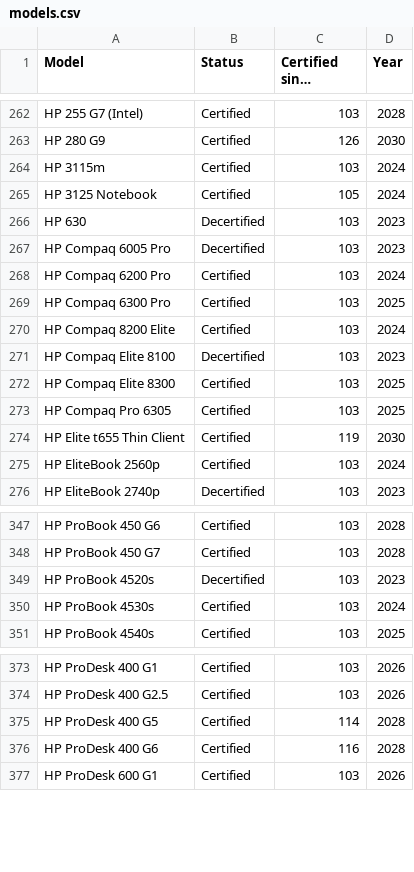
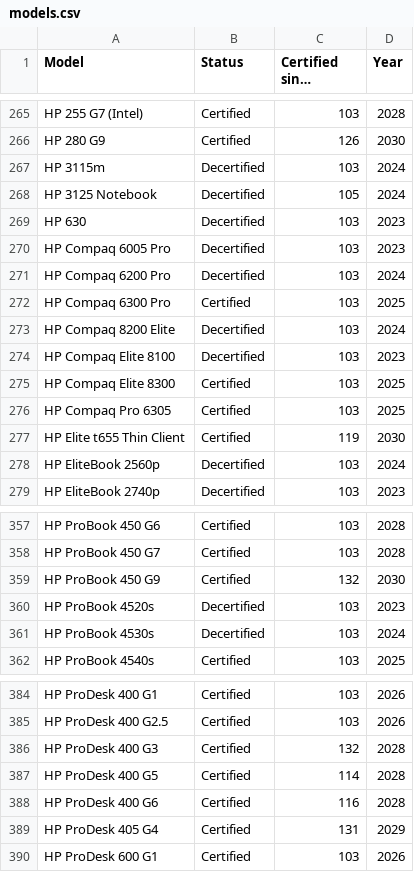
Before and after one commit to fclairamb/chrome-os-flex-models-list, a CSV file: models.csv, drawn as a sheet; only a part is shown, gaps mark what is left out; long unchanged cells end in …; the diff covers the shown part only.

```diff
--- a/models.csv
+++ b/models.csv
@@ -263,9 +266,9 @@ HP 255 G7 (Intel),Certified,103,2028
 HP 280 G9,Certified,126,2030
-HP 3115m,Certified,103,2024
-HP 3125 Notebook,Certified,105,2024
+HP 3115m,Decertified,103,2024
+HP 3125 Notebook,Decertified,105,2024
 HP 630,Decertified,103,2023
 HP Compaq 6005 Pro,Decertified,103,2023
-HP Compaq 6200 Pro,Certified,103,2024
+HP Compaq 6200 Pro,Decertified,103,2024
 HP Compaq 6300 Pro,Certified,103,2025
-HP Compaq 8200 Elite,Certified,103,2024
+HP Compaq 8200 Elite,Decertified,103,2024
 HP Compaq Elite 8100,Decertified,103,2023
@@ -274,3 +277,3 @@ HP Compaq Pro 6305,Certified,103,2025
 HP Elite t655 Thin Client,Certified,119,2030
-HP EliteBook 2560p,Certified,103,2024
+HP EliteBook 2560p,Decertified,103,2024
 HP EliteBook 2740p,Decertified,103,2023
@@ -348,4 +358,5 @@ HP ProBook 450 G6,Certified,103,2028
 HP ProBook 450 G7,Certified,103,2028
+HP ProBook 450 G9,Certified,132,2030
 HP ProBook 4520s,Decertified,103,2023
-HP ProBook 4530s,Certified,103,2024
+HP ProBook 4530s,Decertified,103,2024
 HP ProBook 4540s,Certified,103,2025
@@ -374,4 +385,6 @@ HP ProDesk 400 G1,Certified,103,2026
 HP ProDesk 400 G2.5,Certified,103,2026
+HP ProDesk 400 G3,Certified,132,2028
 HP ProDesk 400 G5,Certified,114,2028
 HP ProDesk 400 G6,Certified,116,2028
+HP ProDesk 405 G4,Certified,131,2029
 HP ProDesk 600 G1,Certified,103,2026
```
Also changed, not shown: 18 added rows, 3 removed rows and 26 edited cells elsewhere in this file, 1 other file.
